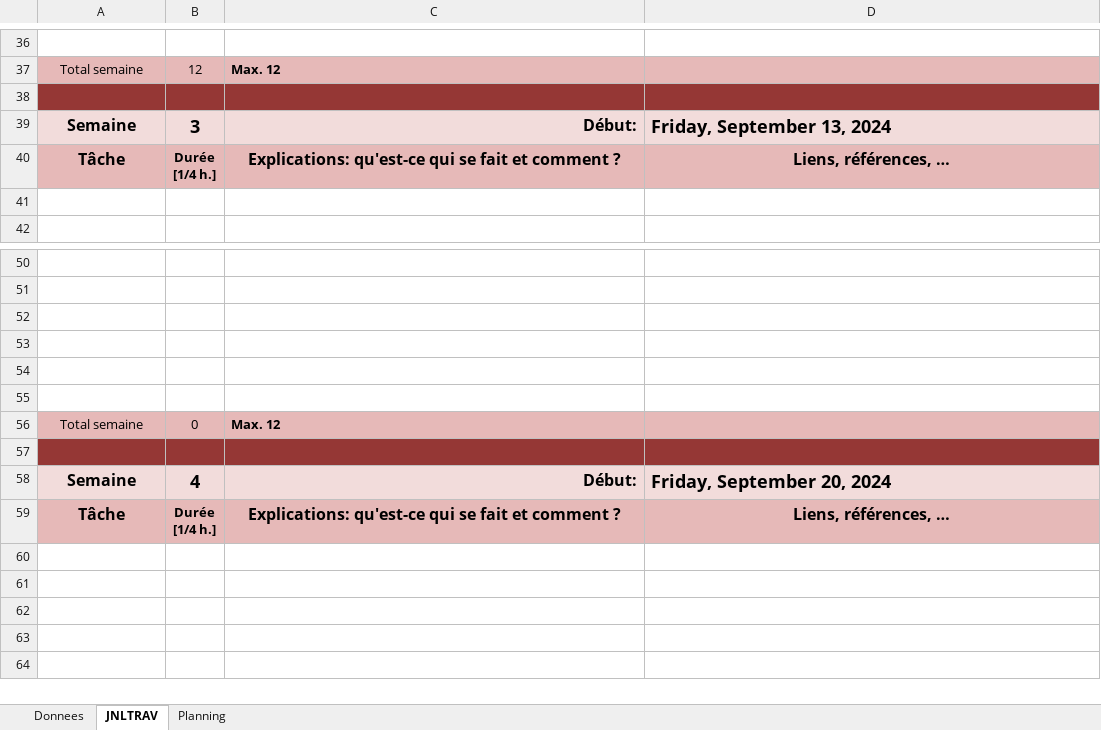
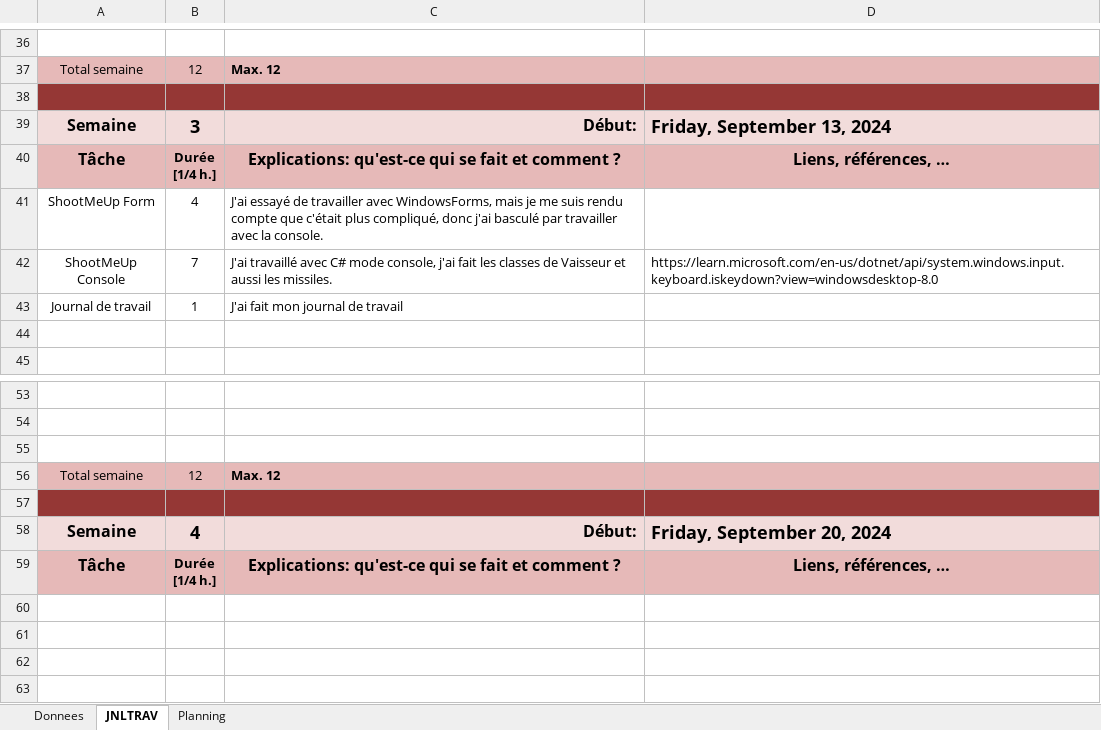
Before and after one commit to GHerreraE/SHOOT-ME-UP-GONZALOHERRERA, an Excel workbook: P_OO (M. Melly)/JdT_Planif_GHE_POO.xlsm, sheet JNLTRAV, drawn as a sheet; only a part is shown, gaps mark what is left out; the shorter side is filled out with more unchanged rows; values as stored, in another font and other column widths than the file's, no borders; charts and pictures not drawn; removed rows and columns are numbered as before the commit, all else as after; the diff names each change by its address in the sheet, - before the commit and + after, or states it on an @@ line.

```diff
--- a/P_OO (M. Melly)/JdT_Planif_GHE_POO.xlsm (sheet JNLTRAV)
+++ b/P_OO (M. Melly)/JdT_Planif_GHE_POO.xlsm (sheet JNLTRAV)
+row 41: ShootMeUp Form | 4 | J'ai essayé de travailler avec WindowsForms, mais je me suis rendu compte que c'était plus compliqué, donc j'ai basculé par travailler avec la console.
+row 42: ShootMeUp Console | 7 | J'ai travaillé avec C# mode console, j'ai fait les classes de Vaisseur et aussi les missiles. | https://learn.microsoft.com/en-us/dotnet/api/system.windows.input.keyboard.iskeydown?view=windowsdesktop-8.0
+row 43: Journal de travail | 1 | J'ai fait mon journal de travail
-row 53: (empty)
-row 54: (empty)
-row 55: (empty)
-B56: 0
+B56: 12
```
Also changed, not shown: charts or pictures, 20 other files.
